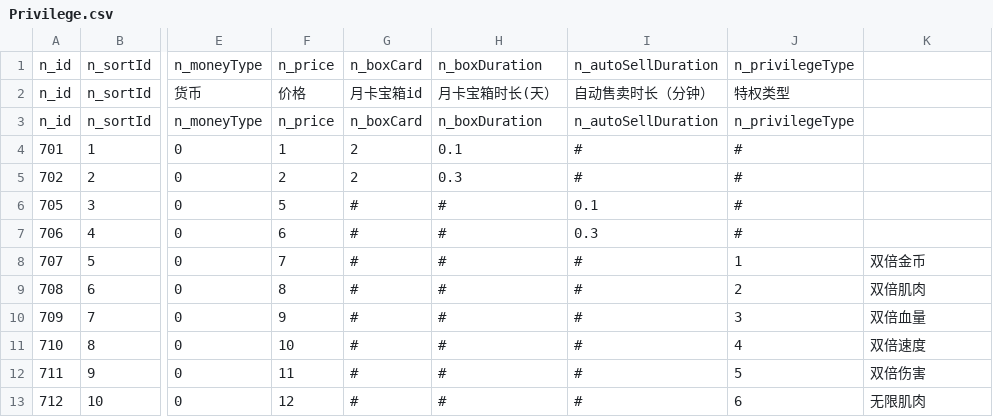
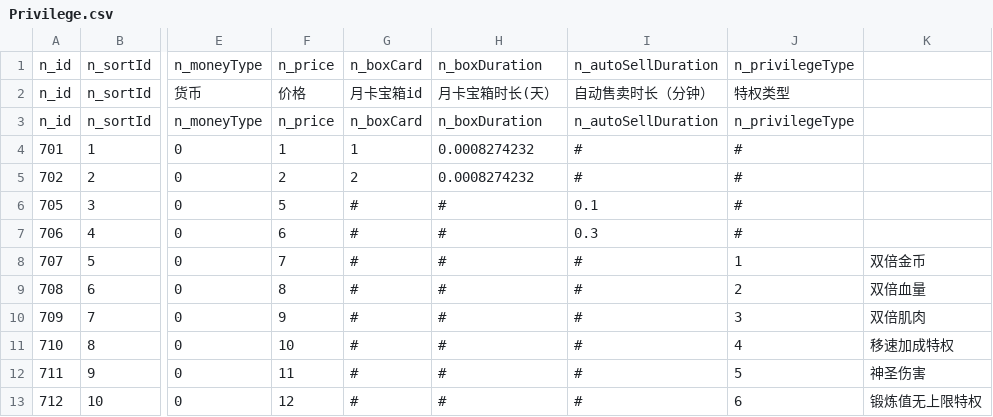
Before and after one commit to blockmangame/game_config, a CSV file: g2030/config/Privilege.csv, drawn as a sheet; only a part is shown, gaps mark what is left out; the diff names each change by its address in the sheet, - before the commit and + after, or states it on an @@ line.

```diff
--- a/g2030/config/Privilege.csv
+++ b/g2030/config/Privilege.csv
-G4: 2
+G4: 1
-H4: 0.1
+H4: 0.0008274232
-H5: 0.3
+H5: 0.0008274232
-K9: 双倍肌肉
+K9: 双倍血量
-K10: 双倍血量
+K10: 双倍肌肉
-K11: 双倍速度
+K11: 移速加成特权
-K12: 双倍伤害
+K12: 神圣伤害
-K13: 无限肌肉
+K13: 锻炼值无上限特权
```
Also changed, not shown: 10 other files.
